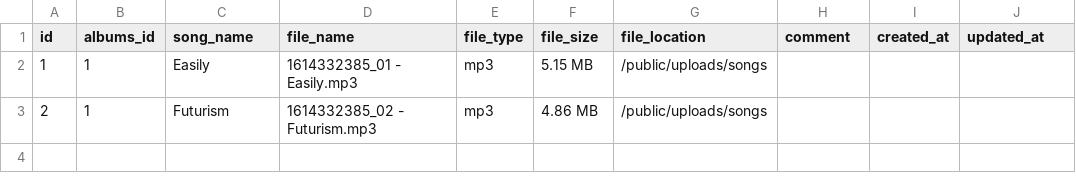
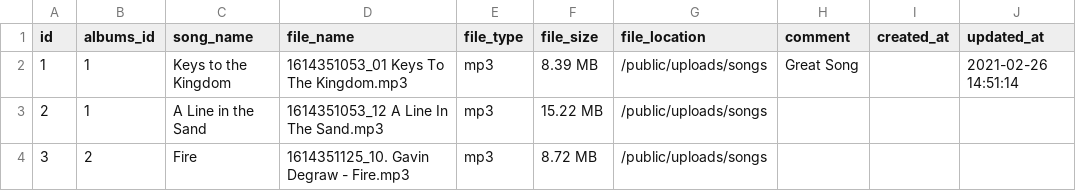
Before and after one commit to shaun4000/Media-Organiser-SO, a CSV file: public/backups/songs.csv, drawn as a sheet.

```diff
--- a/public/backups/songs.csv
+++ b/public/backups/songs.csv
@@ -1,3 +1,4 @@
 id,albums_id,song_name,file_name,file_type,file_size,file_location,comment,created_at,updated_at
-1,1,Easily,"1614332385_01 - Easily.mp3",mp3,"5.15 MB",/public/uploads/songs,,,
-2,1,Futurism,"1614332385_02 - Futurism.mp3",mp3,"4.86 MB",/public/uploads/songs,,,
+1,1,"Keys to the Kingdom","1614351053_01 Keys To The Kingdom.mp3",mp3,"8.39 MB",/public/uploads/songs,"Great Song",,"2021-02-26 14:51:14"
+2,1,"A Line in the Sand","1614351053_12 A Line In The Sand.mp3",mp3,"15.22 MB",/public/uploads/songs,,,
+3,2,Fire,"1614351125_10. Gavin Degraw - Fire.mp3",mp3,"8.72 MB",/public/uploads/songs,,,
```
Also changed, not shown: 15 other files.
